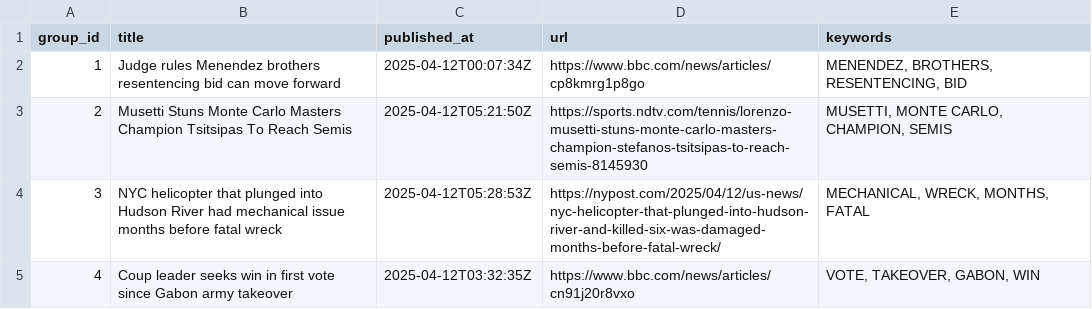
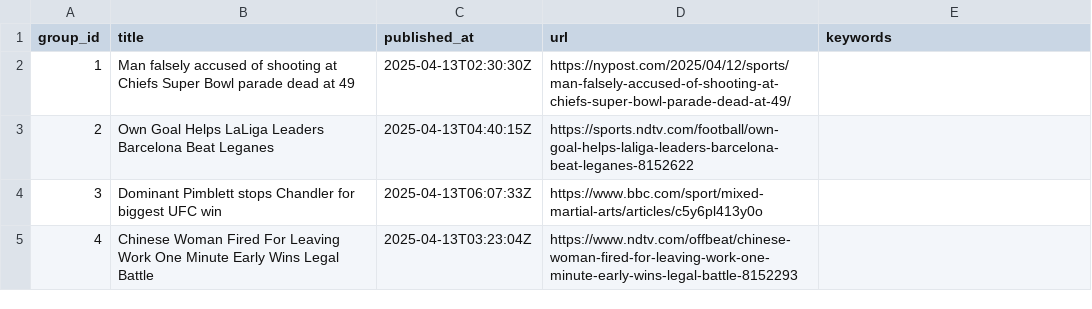
Before and after one commit to lileungws/whatsnews01, a CSV file: web/data/main.csv, drawn as a sheet.

Commit message:
Update news main.csv

```diff
--- a/web/data/main.csv
+++ b/web/data/main.csv
@@ -1,5 +1,5 @@
 group_id,title,published_at,url,keywords
-1,Judge rules Menendez brothers resentencing bid can move forward,2025-04-12T00:07:34Z,https://www.bbc.com/news/articles/cp8kmrg1p8go,"MENENDEZ, BROTHERS, RESENTENCING, BID"
-2,Musetti Stuns Monte Carlo Masters Champion Tsitsipas To Reach Semis,2025-04-12T05:21:50Z,https://sports.ndtv.com/tennis/lorenzo-musetti-stuns-monte-carlo-masters-champion-stefanos-tsitsipas-to-reach-semis-8145930,"MUSETTI, MONTE CARLO, CHAMPION, SEMIS"
-3,NYC helicopter that plunged into Hudson River had mechanical issue months before fatal wreck,2025-04-12T05:28:53Z,https://nypost.com/2025/04/12/us-news/nyc-helicopter-that-plunged-into-hudson-river-and-killed-six-was-damaged-months-before-fatal-wreck/,"MECHANICAL, WRECK, MONTHS, FATAL"
-4,Coup leader seeks win in first vote since Gabon army takeover,2025-04-12T03:32:35Z,https://www.bbc.com/news/articles/cn91j20r8vxo,"VOTE, TAKEOVER, GABON, WIN"
+1,Man falsely accused of shooting at Chiefs Super Bowl parade dead at 49,2025-04-13T02:30:30Z,https://nypost.com/2025/04/12/sports/man-falsely-accused-of-shooting-at-chiefs-super-bowl-parade-dead-at-49/,
+2,Own Goal Helps LaLiga Leaders Barcelona Beat Leganes,2025-04-13T04:40:15Z,https://sports.ndtv.com/football/own-goal-helps-laliga-leaders-barcelona-beat-leganes-8152622,
+3,Dominant Pimblett stops Chandler for biggest UFC win,2025-04-13T06:07:33Z,https://www.bbc.com/sport/mixed-martial-arts/articles/c5y6pl413y0o,
+4,Chinese Woman Fired For Leaving Work One Minute Early Wins Legal Battle,2025-04-13T03:23:04Z,https://www.ndtv.com/offbeat/chinese-woman-fired-for-leaving-work-one-minute-early-wins-legal-battle-8152293,
```
